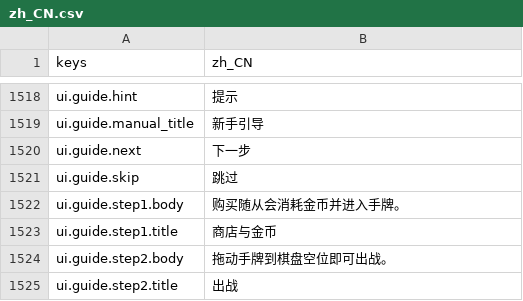
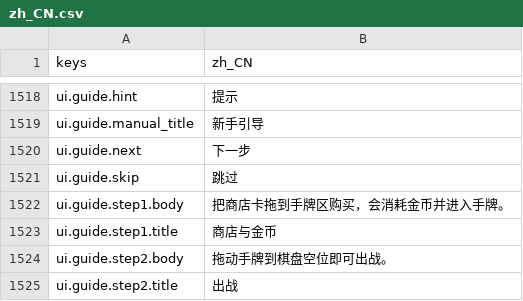
Before and after one commit to gaoddy/civilization, a CSV file: client/text/zh_CN.csv, drawn as a sheet; only a part is shown, gaps mark what is left out.

```diff
--- a/client/text/zh_CN.csv
+++ b/client/text/zh_CN.csv
@@ -1521,3 +1521,3 @@ ui.guide.next,下一步
 ui.guide.skip,跳过
-ui.guide.step1.body,购买随从会消耗金币并进入手牌。
+ui.guide.step1.body,把商店卡拖到手牌区购买，会消耗金币并进入手牌。
 ui.guide.step1.title,商店与金币
```
Also changed, not shown: 10 other files.
